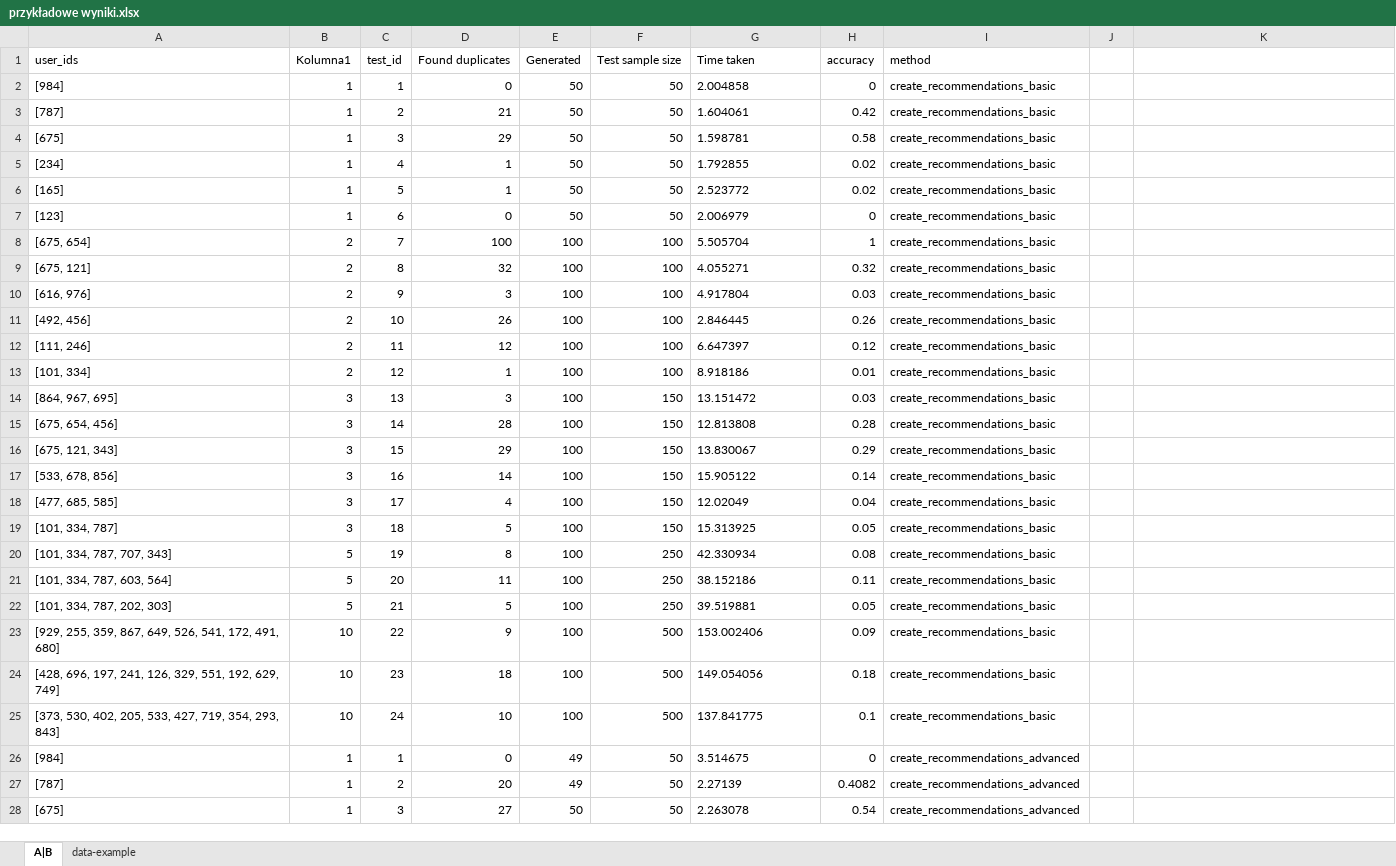
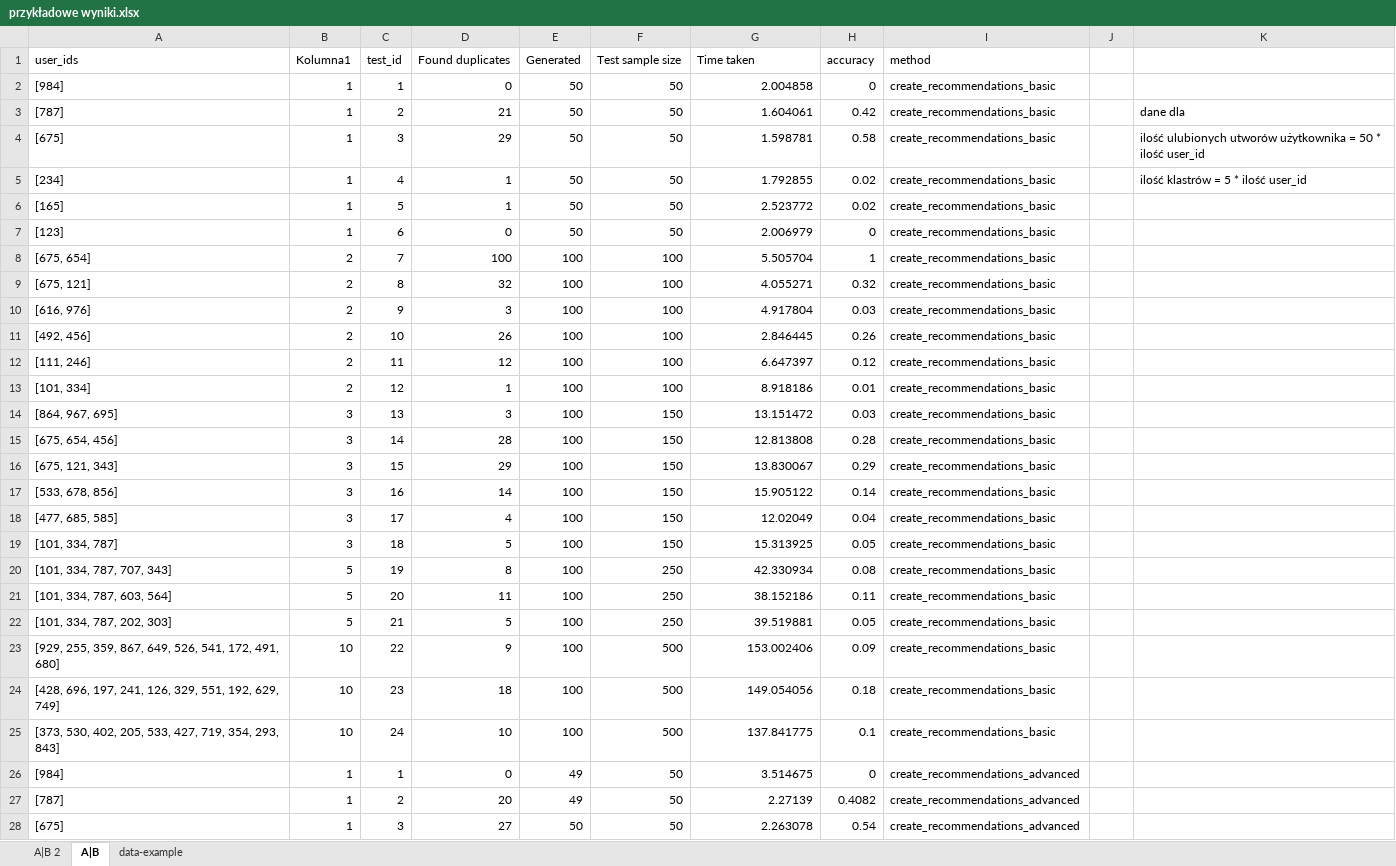
Before and after one commit to brzoza6538/Pozytywka-group-recomendations, an Excel workbook: przykładowe wyniki.xlsx, sheet A|B, drawn as a sheet; only a part is shown; values as stored, in another font and other column widths than the file's, no borders; charts and pictures and table styles not drawn; the diff covers the shown part only; the diff names each change by its address in the sheet, - before the commit and + after, or states it on an @@ line.

```diff
--- a/przykładowe wyniki.xlsx (sheet A|B)
+++ b/przykładowe wyniki.xlsx (sheet A|B)
+sheet tab: A|B 2
-G2:G28 alignment: left
+G2:G28 alignment: right
-K3: (empty)
+K3: dane dla
-K4: (empty)
+K4: ilość ulubionych utworów użytkownika = 50 * ilość user_id
-K5: (empty)
+K5: ilość klastrów = 5 * ilość user_id
```
Also changed, not shown: cell formats elsewhere in this sheet, charts or pictures, 7 other files.
